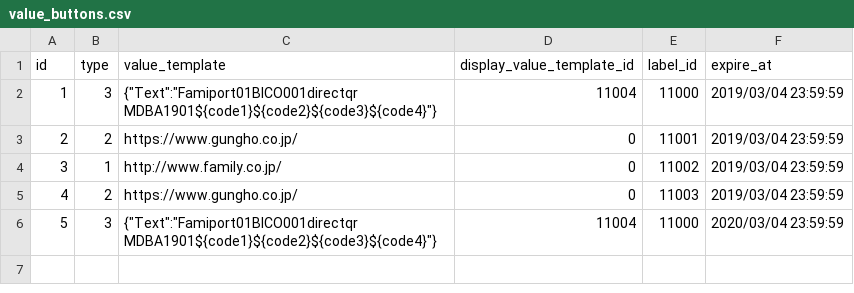
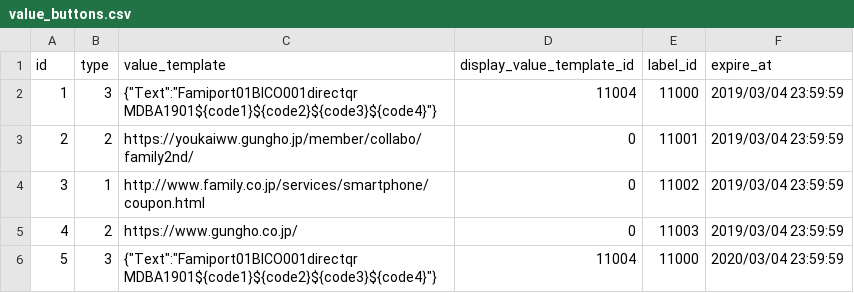
Before and after one commit to ketakeda/MTC-Plan, a CSV file: master/csv/value_buttons.csv, drawn as a sheet.

Commit message:
【ハラ】ファミマコラボ第2弾の詳細ボタンのURL先指定

```diff
--- a/master/csv/value_buttons.csv
+++ b/master/csv/value_buttons.csv
@@ -2,4 +2,4 @@ id,type,value_template,display_value_template_id,label_id,expire_at
 1,3,"{""Text"":""Famiport01BICO001directqr                        MDBA1901${code1}${code2}${code3}${code4}""}",11004,11000,2019/03/04 23:59:59
-2,2,https://www.gungho.co.jp/,0,11001,2019/03/04 23:59:59
-3,1,http://www.family.co.jp/,0,11002,2019/03/04 23:59:59
+2,2,https://youkaiww.gungho.jp/member/collabo/family2nd/,0,11001,2019/03/04 23:59:59
+3,1,http://www.family.co.jp/services/smartphone/coupon.html,0,11002,2019/03/04 23:59:59
 4,2,https://www.gungho.co.jp/,0,11003,2019/03/04 23:59:59
```
